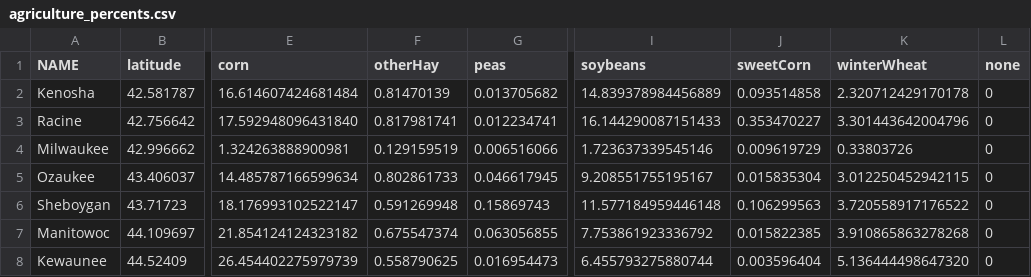
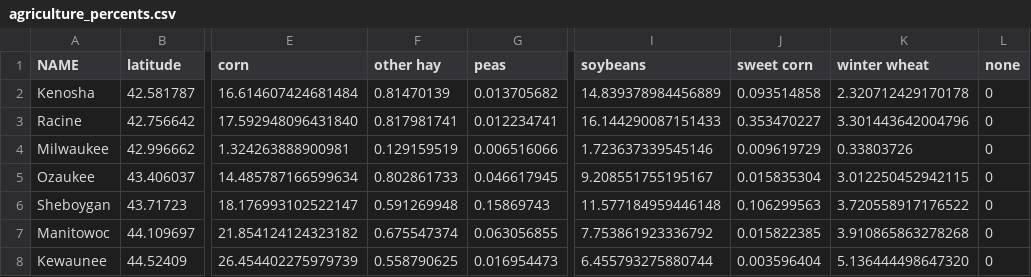
Before and after one commit to KenzCarlton/unit-3, a CSV file: data/agriculture_percents.csv, drawn as a sheet; only a part is shown, gaps mark what is left out; the diff names each change by its address in the sheet, - before the commit and + after, or states it on an @@ line.

```diff
--- a/data/agriculture_percents.csv
+++ b/data/agriculture_percents.csv
-F1: otherHay
+F1: other hay
-J1: sweetCorn
+J1: sweet corn
-K1: winterWheat
+K1: winter wheat
```
Also changed, not shown: 4 other files.
